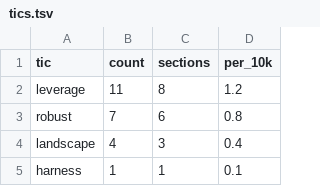
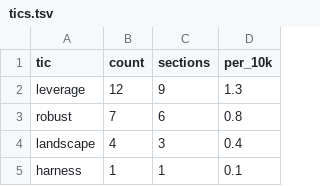
Before and after one commit to iterabloom/antifascist.intelligence, a TSV file: finishing/reports/tics.tsv, drawn as a sheet; only a part is shown.

```diff
--- a/finishing/reports/tics.tsv
+++ b/finishing/reports/tics.tsv
@@ -1,3 +1,3 @@
 tic	count	sections	per_10k
-leverage	11	8	1.2
+leverage	12	9	1.3
 robust	7	6	0.8
```
Also changed, not shown: finishing/ledger.tsv, finishing/reports/section_stats.tsv, 12 other files.
